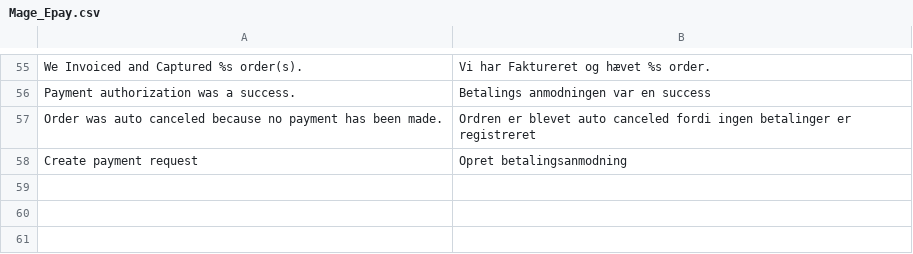
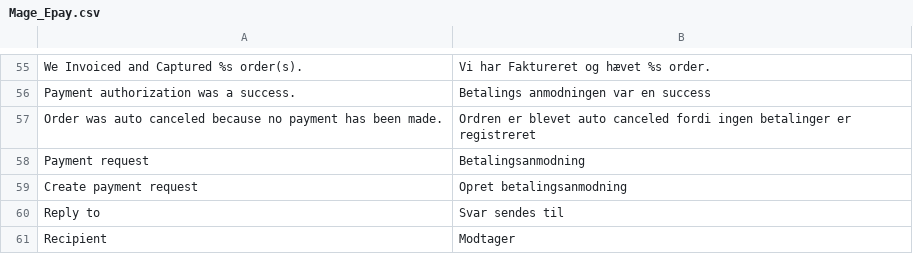
Before and after one commit to wexo-dk/epay-magento, a CSV file: app/locale/da_DK/Mage_Epay.csv, drawn as a sheet; only a part is shown, gaps mark what is left out; the diff names each change by its address in the sheet, - before the commit and + after, or states it on an @@ line.

Commit message:
Update Mage_Epay.csv

```diff
--- a/app/locale/da_DK/Mage_Epay.csv
+++ b/app/locale/da_DK/Mage_Epay.csv
+row 58: Payment request | Betalingsanmodning
+row 60: Reply to | Svar sendes til
+row 61: Recipient | Modtager
```
